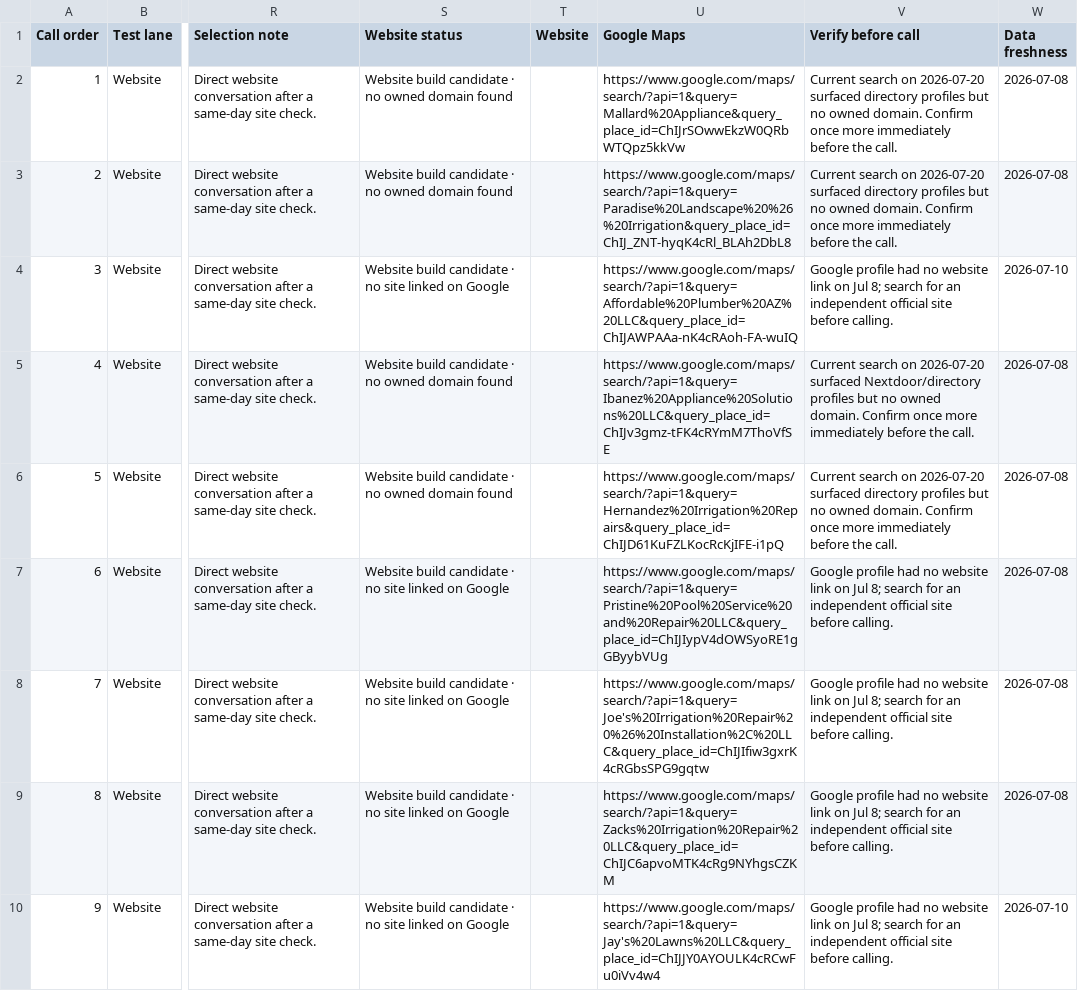
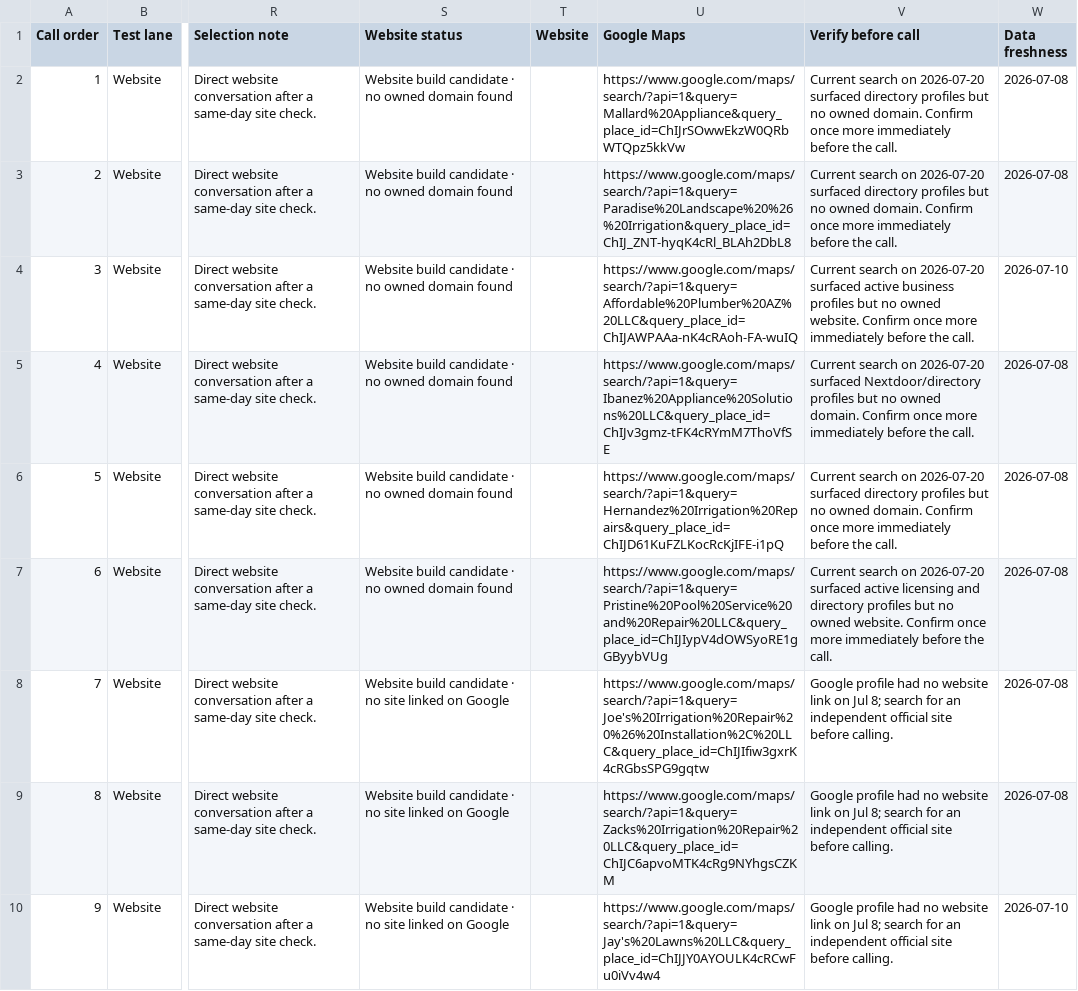
Before and after one commit to Jpwcryflypen/missedme-site, a CSV file: desk-e42ace410b9023f39af7/downloads/PHOENIX-FIRST-30-CALL-LIST.csv, drawn as a sheet; only a part is shown, gaps mark what is left out; the diff names each change by its address in the sheet, - before the commit and + after, or states it on an @@ line.

```diff
--- a/desk-e42ace410b9023f39af7/downloads/PHOENIX-FIRST-30-CALL-LIST.csv
+++ b/desk-e42ace410b9023f39af7/downloads/PHOENIX-FIRST-30-CALL-LIST.csv
-S4 (Website status): …· no site linked on Google
+S4 (Website status): …· no owned domain found
-V4 (Verify before call): Google profile had no website link on Jul 8; search for an independent official site before calling.
+V4 (Verify before call): Current search on 2026-07-20 surfaced active business profiles but no owned website. Confirm once more immediately before the call.
-S7 (Website status): …· no site linked on Google
+S7 (Website status): …· no owned domain found
-V7 (Verify before call): Google profile had no website link on Jul 8; search for an independent official site before calling.
+V7 (Verify before call): Current search on 2026-07-20 surfaced active licensing and directory profiles but no owned website. Confirm once more immediately before the call.
```
Also changed, not shown: 8 other files.
